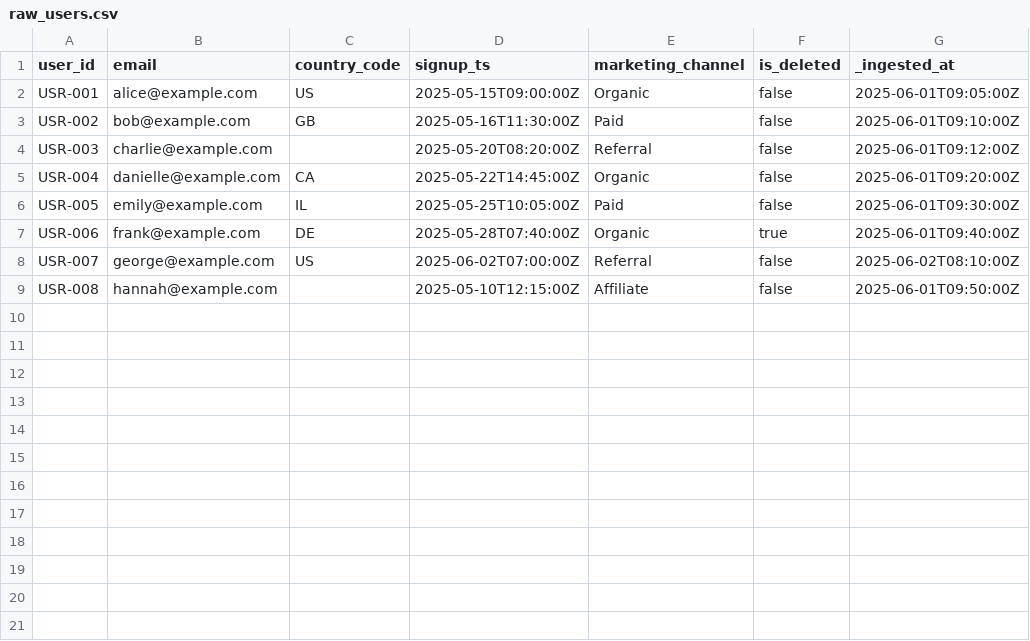
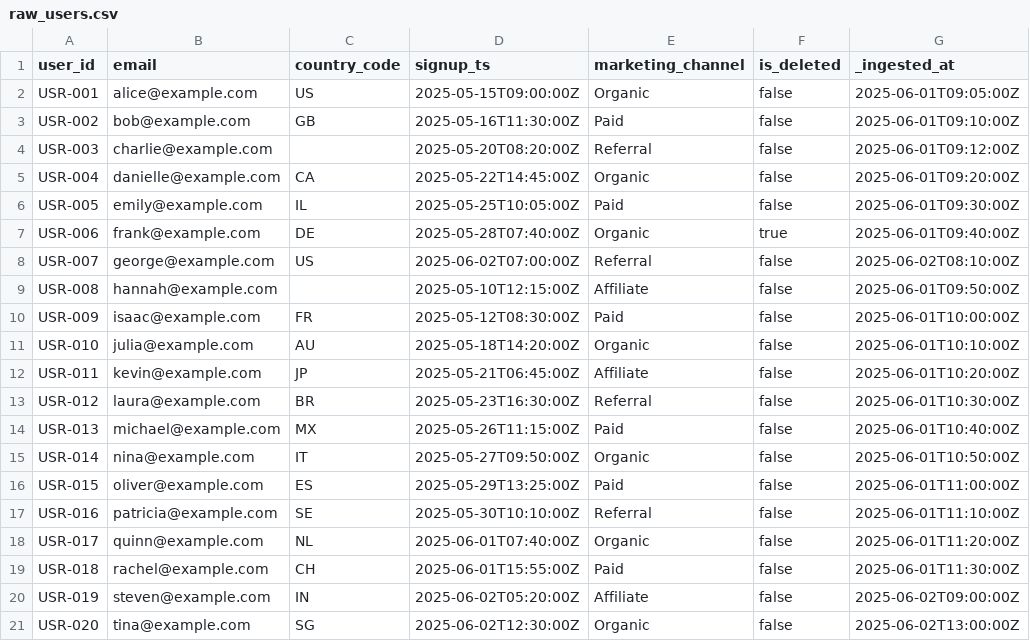
Before and after one commit to taldata/test_empathy, a CSV file: seeds/raw_users.csv, drawn as a sheet; the diff names each change by its address in the sheet, - before the commit and + after, or states it on an @@ line.

Commit message:
feat: enhance raw_events and raw_users seeds with additional event and user data; update dbt run artifacts and manifest for new invocation

```diff
--- a/seeds/raw_users.csv
+++ b/seeds/raw_users.csv
+row 10: USR-009 | isaac@example.com | FR | 2025-05-12T08:30:00Z | Paid | false | 2025-06-01T10:00:00Z
+row 11: USR-010 | julia@example.com | AU | 2025-05-18T14:20:00Z | Organic | false | 2025-06-01T10:10:00Z
+row 12: USR-011 | kevin@example.com | JP | 2025-05-21T06:45:00Z | Affiliate | false | 2025-06-01T10:20:00Z
+row 13: USR-012 | laura@example.com | BR | 2025-05-23T16:30:00Z | Referral | false | 2025-06-01T10:30:00Z
+row 14: USR-013 | michael@example.com | MX | 2025-05-26T11:15:00Z | Paid | false | 2025-06-01T10:40:00Z
+row 15: USR-014 | nina@example.com | IT | 2025-05-27T09:50:00Z | Organic | false | 2025-06-01T10:50:00Z
+row 16: USR-015 | oliver@example.com | ES | 2025-05-29T13:25:00Z | Paid | false | 2025-06-01T11:00:00Z
+row 17: USR-016 | patricia@example.com | SE | 2025-05-30T10:10:00Z | Referral | false | 2025-06-01T11:10:00Z
+row 18: USR-017 | quinn@example.com | NL | 2025-06-01T07:40:00Z | Organic | false | 2025-06-01T11:20:00Z
+row 19: USR-018 | rachel@example.com | CH | 2025-06-01T15:55:00Z | Paid | false | 2025-06-01T11:30:00Z
+row 20: USR-019 | steven@example.com | IN | 2025-06-02T05:20:00Z | Affiliate | false | 2025-06-02T09:00:00Z
+row 21: USR-020 | tina@example.com | SG | 2025-06-02T12:30:00Z | Organic | false | 2025-06-02T13:00:00Z
```
Also changed, not shown: seeds/raw_events.csv, target/run/analytic_engineer_exercise/seeds/raw_events.csv, 7 other files.
